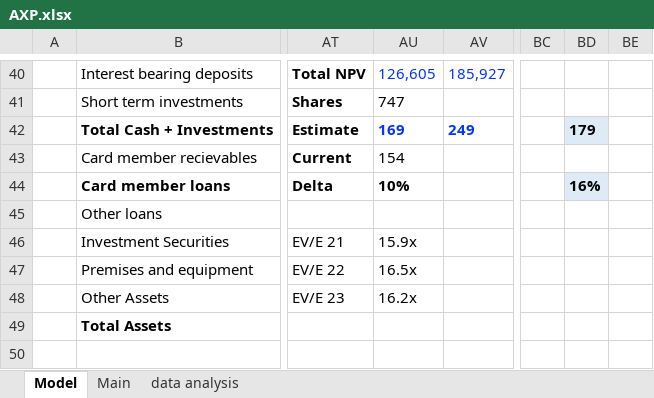
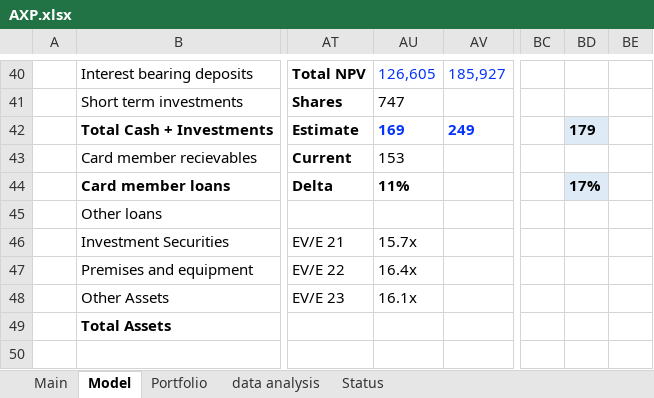
Before and after one commit to jameelbrannon/EquityResearch, an Excel workbook: AXP.xlsx, sheet Model, drawn as a sheet; only a part is shown, gaps mark what is left out; values as stored, in another font and other column widths than the file's, no borders; charts and pictures not drawn; the diff names each change by its address in the sheet, - before the commit and + after, or states it on an @@ line.

```diff
--- a/AXP.xlsx (sheet Model)
+++ b/AXP.xlsx (sheet Model)
+sheet tab: Portfolio
+sheet tab: Status
@@ sheet tab order changed: Main | Model | Portfolio | data analysis | Status @@
-AU43: 154
+AU43: 153
-AU44: 10%
+AU44: 11%
-BD44: 16%
+BD44: 17%
-AU46: 15.9x
+AU46: 15.7x
-AU47: 16.5x
+AU47: 16.4x
-AU48: 16.2x
+AU48: 16.1x
```
Also changed, not shown: sheet Main.
